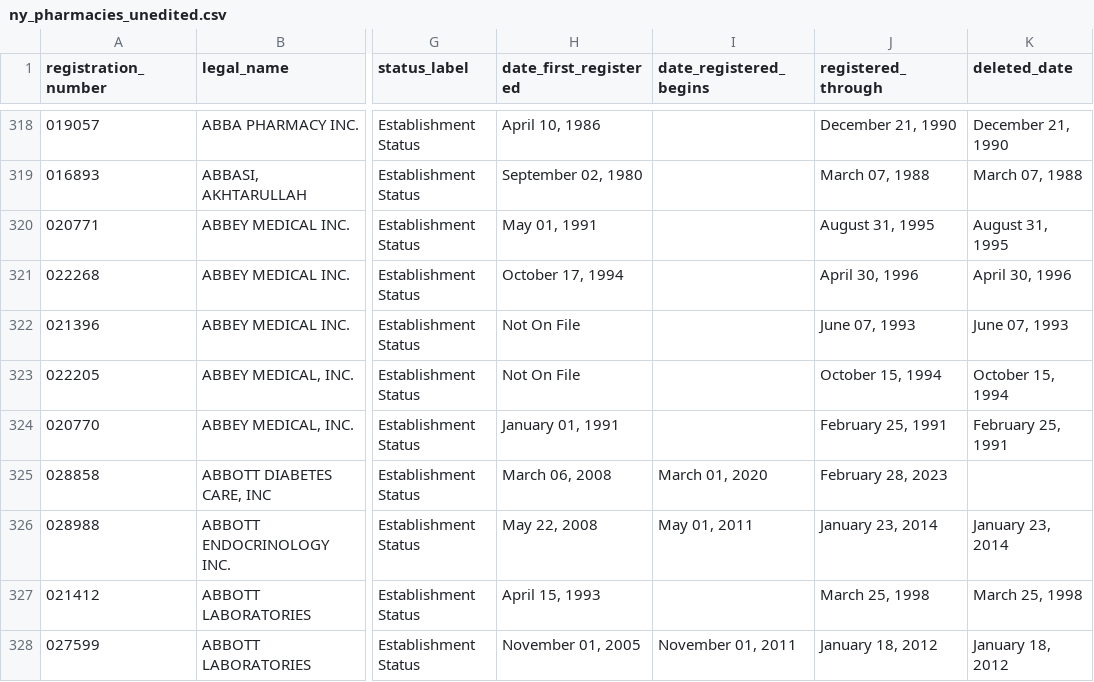
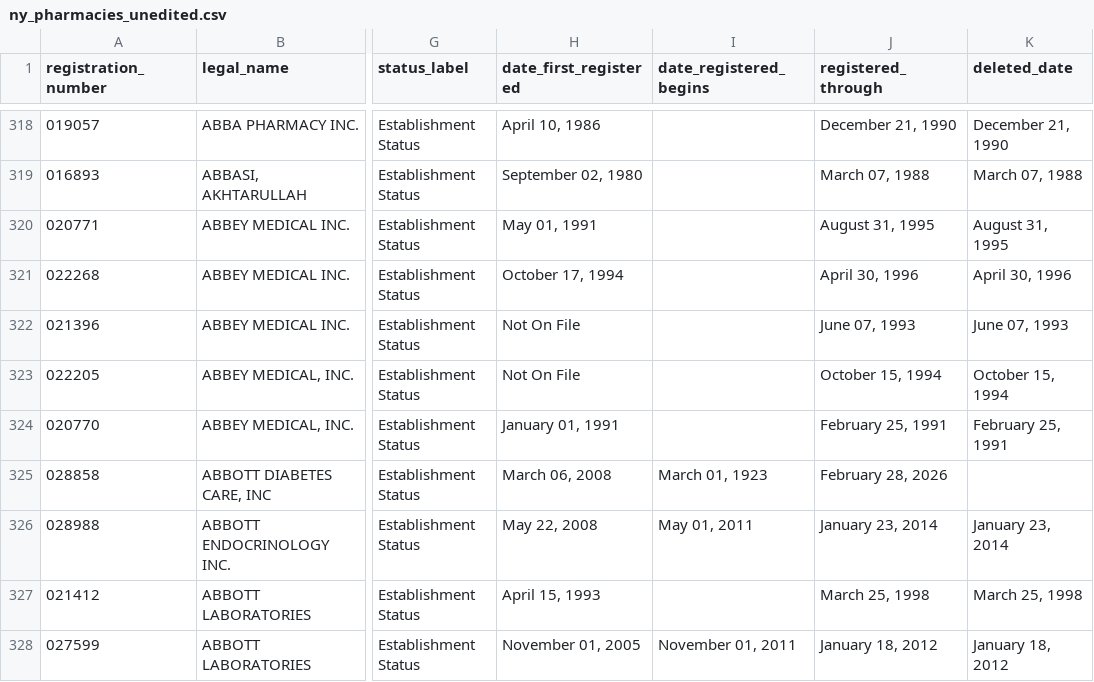
Before and after one commit to kellywaldro/data_studio_01, a CSV file: ny_pharmacies_unedited.csv, drawn as a sheet; only a part is shown, gaps mark what is left out; the diff names each change by its address in the sheet, - before the commit and + after, or states it on an @@ line.

```diff
--- a/ny_pharmacies_unedited.csv
+++ b/ny_pharmacies_unedited.csv
-I325 (date_registered_begins): March 01, 2020
+I325 (date_registered_begins): March 01, 1923
-J325 (registered_through): February 28, 2023
+J325 (registered_through): February 28, 2026
```
Also changed, not shown: 1 other file.
